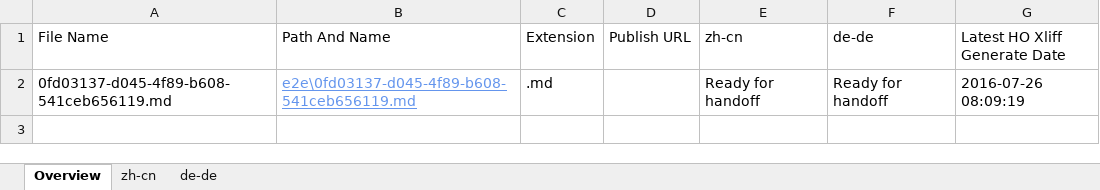
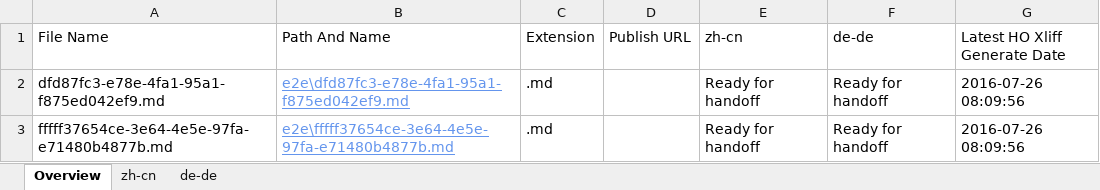
Before and after one commit to OpenLocalizationTestOrg/olhandback-e2e, an Excel workbook: ol-handback/OpenLocalizationTestOrg/oltest/yuwzho/localization-status.xlsx, sheet Overview, drawn as a sheet; values as stored, in another font and other column widths than the file's, no borders; table styles not drawn; addresses are those after the commit; the diff names each change by its address in the sheet, - before the commit and + after, or states it on an @@ line.

Commit message:
Generate Report for Handoff

```diff
--- a/ol-handback/OpenLocalizationTestOrg/oltest/yuwzho/localization-status.xlsx (sheet Overview)
+++ b/ol-handback/OpenLocalizationTestOrg/oltest/yuwzho/localization-status.xlsx (sheet Overview)
+row 2: dfd87fc3-e78e-4fa1-95a1-f875ed042ef9.md | e2e\dfd87fc3-e78e-4fa1-95a1-f875ed042ef9.md | .md |  | Ready for handoff | Ready for handoff | 2016-07-26 08:09:56
-A3 (File Name): 0fd03137-d045-4f89-b608-541ceb656119.md
+A3 (File Name): fffff37654ce-3e64-4e5e-97fa-e71480b4877b.md
-B3 (Path And Name): e2e\0fd03137-d045-4f89-b608-541ceb656119.md
+B3 (Path And Name): e2e\fffff37654ce-3e64-4e5e-97fa-e71480b4877b.md
-G3 (Latest HO Xliff Generate Date): 2016-07-26 08:09:19
+G3 (Latest HO Xliff Generate Date): 2016-07-26 08:09:56
```
Also changed, not shown: sheet zh-cn, sheet de-de.
